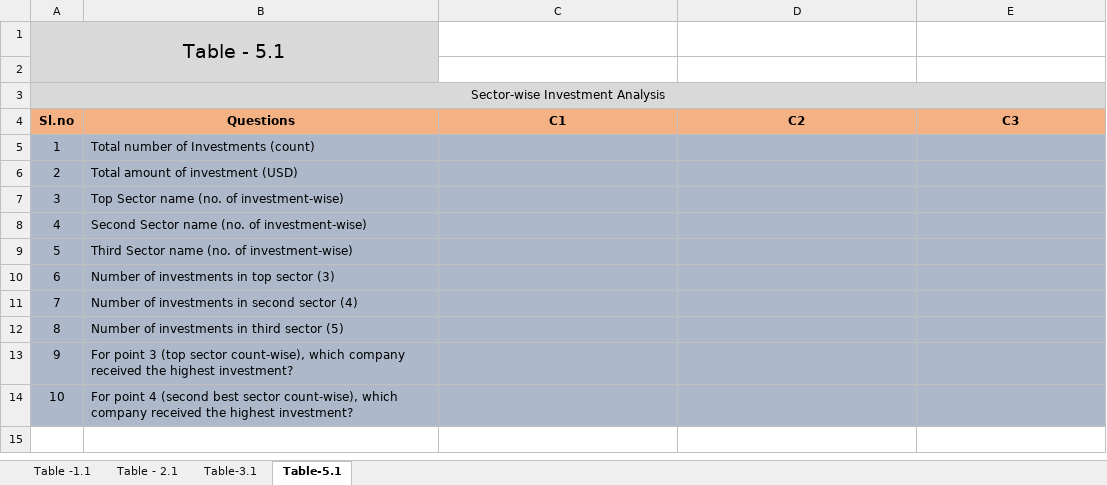
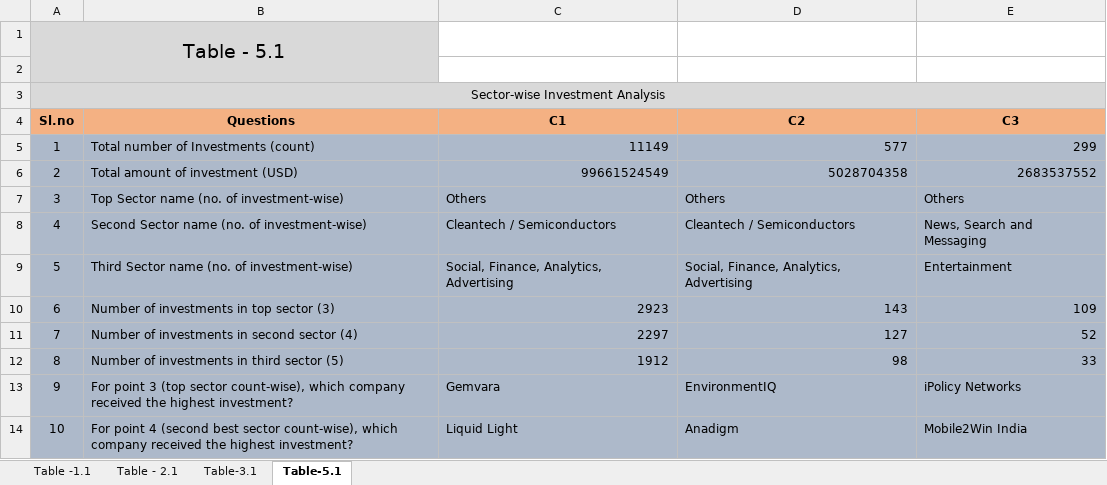
Before and after one commit to mrmankeshraj/PG_Diploma_in_Machine_Learning_and_AI, an Excel workbook: Course 2 - Statistics Essentials/Investment Assignment/Investments.xlsx, sheet Table-5.1, drawn as a sheet; values as stored, in another font and other column widths than the file's, no borders; conditional formats not drawn; the diff names each change by its address in the sheet, - before the commit and + after, or states it on an @@ line.

Commit message:
Assignment completed

```diff
--- a/Course 2 - Statistics Essentials/Investment Assignment/Investments.xlsx (sheet Table-5.1)
+++ b/Course 2 - Statistics Essentials/Investment Assignment/Investments.xlsx (sheet Table-5.1)
-C5 (C1): (empty)
+C5 (C1): 11149
-D5 (C2): (empty)
+D5 (C2): 577
-E5 (C3): (empty)
+E5 (C3): 299
-C6 (C1): (empty)
+C6 (C1): 99661524549
-D6 (C2): (empty)
+D6 (C2): 5028704358
-E6 (C3): (empty)
+E6 (C3): 2683537552
-C7 (C1): (empty)
+C7 (C1): Others
-D7 (C2): (empty)
+D7 (C2): Others
-E7 (C3): (empty)
+E7 (C3): Others
-C8 (C1): (empty)
+C8 (C1): Cleantech / Semiconductors
-D8 (C2): (empty)
+D8 (C2): Cleantech / Semiconductors
-E8 (C3): (empty)
+E8 (C3): News, Search and Messaging
-C9 (C1): (empty)
+C9 (C1): Social, Finance, Analytics, Advertising
-D9 (C2): (empty)
+D9 (C2): Social, Finance, Analytics, Advertising
-E9 (C3): (empty)
+E9 (C3): Entertainment
-C10 (C1): (empty)
+C10 (C1): 2923
-D10 (C2): (empty)
+D10 (C2): 143
-E10 (C3): (empty)
+E10 (C3): 109
-C11 (C1): (empty)
+C11 (C1): 2297
-D11 (C2): (empty)
+D11 (C2): 127
-E11 (C3): (empty)
+E11 (C3): 52
-C12 (C1): (empty)
+C12 (C1): 1912
-D12 (C2): (empty)
+D12 (C2): 98
-E12 (C3): (empty)
+E12 (C3): 33
-C13 (C1): (empty)
+C13 (C1): Gemvara
-D13 (C2): (empty)
+D13 (C2): EnvironmentIQ
-E13 (C3): (empty)
+E13 (C3): iPolicy Networks
-C14 (C1): (empty)
+C14 (C1): Liquid Light
-D14 (C2): (empty)
+D14 (C2): Anadigm
-E14 (C3): (empty)
+E14 (C3): Mobile2Win India
```
Also changed, not shown: 5 other files.
